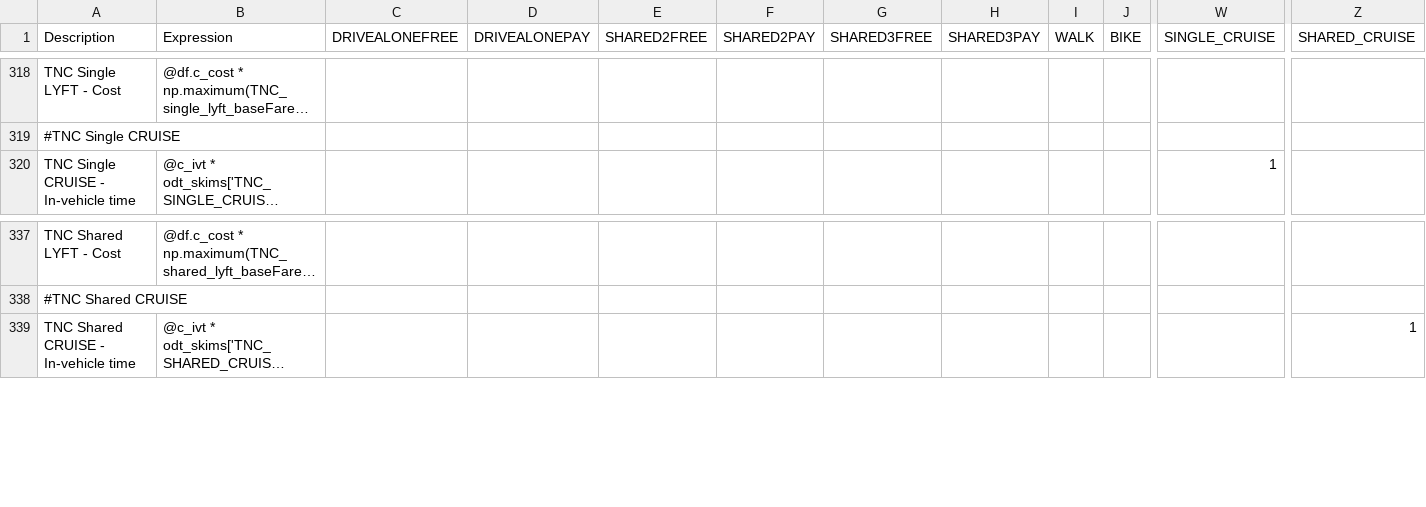
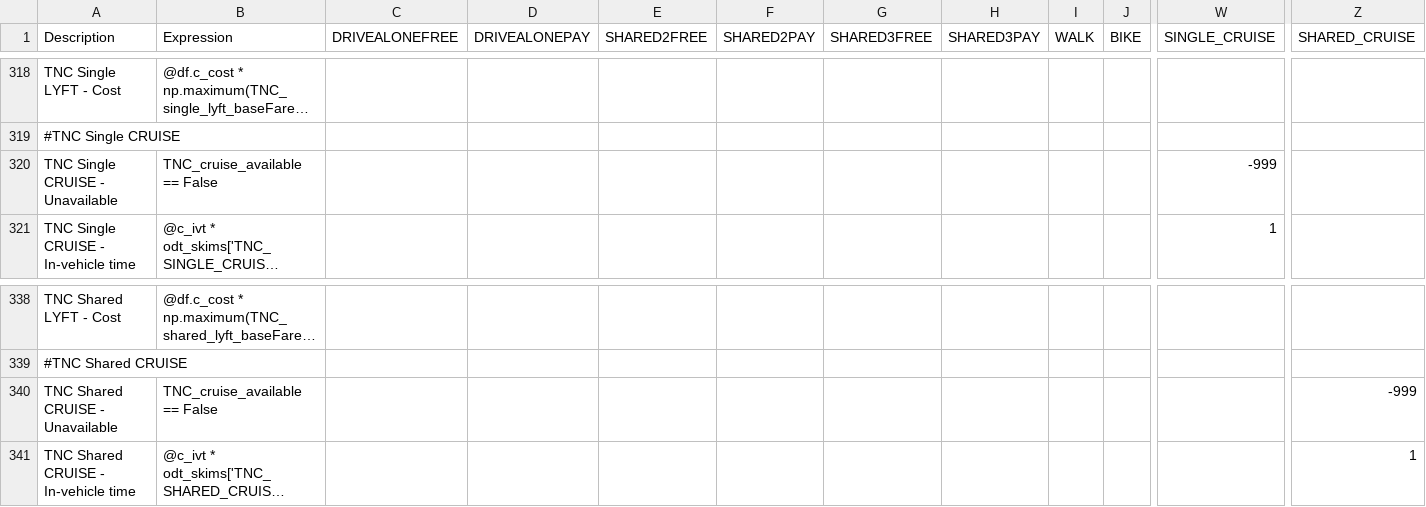
Before and after one commit to LBNL-UCB-STI/activitysim-configs-sfbay, a CSV file: configs/trip_mode_choice.csv, drawn as a sheet; only a part is shown, gaps mark what is left out; long unchanged cells end in …; rows hold the shown columns only; the diff names each change by its address in the sheet, - before the commit and + after, or states it on an @@ line.

```diff
--- a/configs/trip_mode_choice.csv
+++ b/configs/trip_mode_choice.csv
+row 320: TNC Single CRUISE - Unavailable | TNC_cruise_available == False |  |  |  |  |  |  |  |  | -999
+row 340: TNC Shared CRUISE - Unavailable | TNC_cruise_available == False |  |  |  |  |  |  |  |  |  | -999
```
Also changed, not shown: configs/tour_mode_choice.csv, configs/tour_mode_choice_annotate_choosers_preprocessor.csv, 3 other files.
